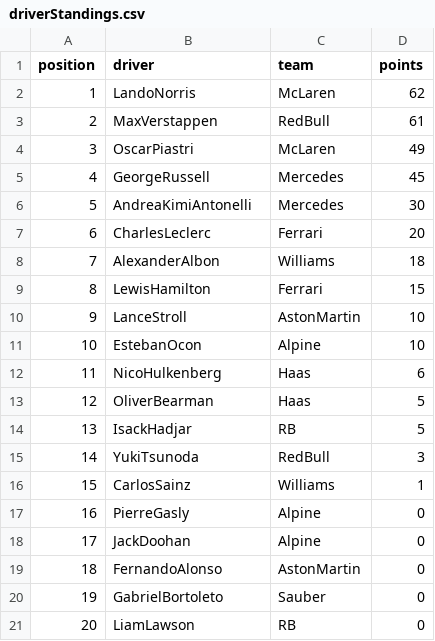
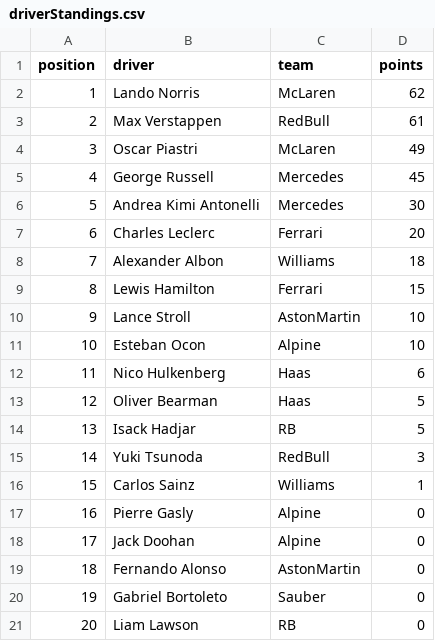
Before and after one commit to mrp36126/motorsport, a CSV file: data/driverStandings.csv, drawn as a sheet.

Commit message:
Add files via upload

```diff
--- a/data/driverStandings.csv
+++ b/data/driverStandings.csv
@@ -1,21 +1,21 @@
 position;driver;team;points
-1;LandoNorris;McLaren;62
-2;MaxVerstappen;RedBull;61
-3;OscarPiastri;McLaren;49
-4;GeorgeRussell;Mercedes;45
-5;AndreaKimiAntonelli;Mercedes;30
-6;CharlesLeclerc;Ferrari;20
-7;AlexanderAlbon;Williams;18
-8;LewisHamilton;Ferrari;15
-9;LanceStroll;AstonMartin;10
-10;EstebanOcon;Alpine;10
-11;NicoHulkenberg;Haas;6
-12;OliverBearman;Haas;5
-13;IsackHadjar;RB;5
-14;YukiTsunoda;RedBull;3
-15;CarlosSainz;Williams;1
-16;PierreGasly;Alpine;0
-17;JackDoohan;Alpine;0
-18;FernandoAlonso;AstonMartin;0
-19;GabrielBortoleto;Sauber;0
-20;LiamLawson;RB;0
+1;Lando Norris;McLaren;62
+2;Max Verstappen;RedBull;61
+3;Oscar Piastri;McLaren;49
+4;George Russell;Mercedes;45
+5;Andrea Kimi Antonelli;Mercedes;30
+6;Charles Leclerc;Ferrari;20
+7;Alexander Albon;Williams;18
+8;Lewis Hamilton;Ferrari;15
+9;Lance Stroll;AstonMartin;10
+10;Esteban Ocon;Alpine;10
+11;Nico Hulkenberg;Haas;6
+12;Oliver Bearman;Haas;5
+13;Isack Hadjar;RB;5
+14;Yuki Tsunoda;RedBull;3
+15;Carlos Sainz;Williams;1
+16;Pierre Gasly;Alpine;0
+17;Jack Doohan;Alpine;0
+18;Fernando Alonso;AstonMartin;0
+19;Gabriel Bortoleto;Sauber;0
+20;Liam Lawson;RB;0
```
